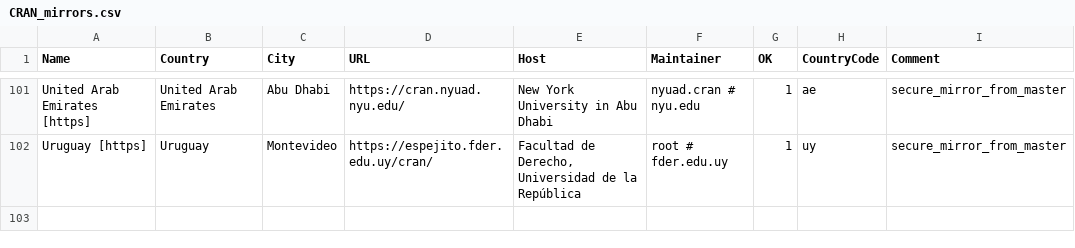
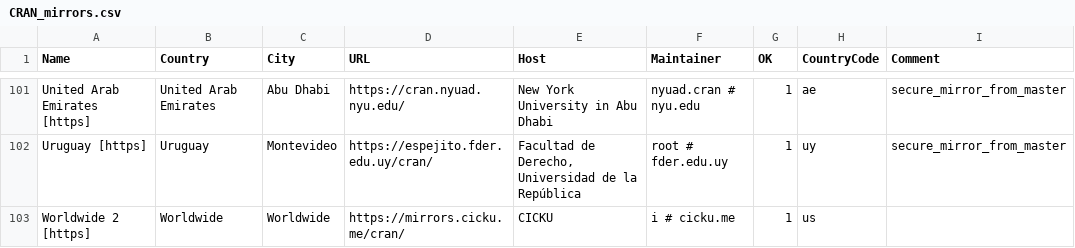
Before and after one commit to daroczig/R-weblate-fork, a CSV file: doc/CRAN_mirrors.csv, drawn as a sheet; only a part is shown, gaps mark what is left out; the diff names each change by its address in the sheet, - before the commit and + after, or states it on an @@ line.

Commit message:
Add mirrors.cicku.me.
git-svn-id: https://svn.r-project.org/R/trunk@85613 00db46b3-68df-0310-9c12-caf00c1e9a41

```diff
--- a/doc/CRAN_mirrors.csv
+++ b/doc/CRAN_mirrors.csv
+row 103: Worldwide 2 [https] | Worldwide | Worldwide | https://mirrors.cicku.me/cran/ | CICKU | i # cicku.me | 1 | us
```
